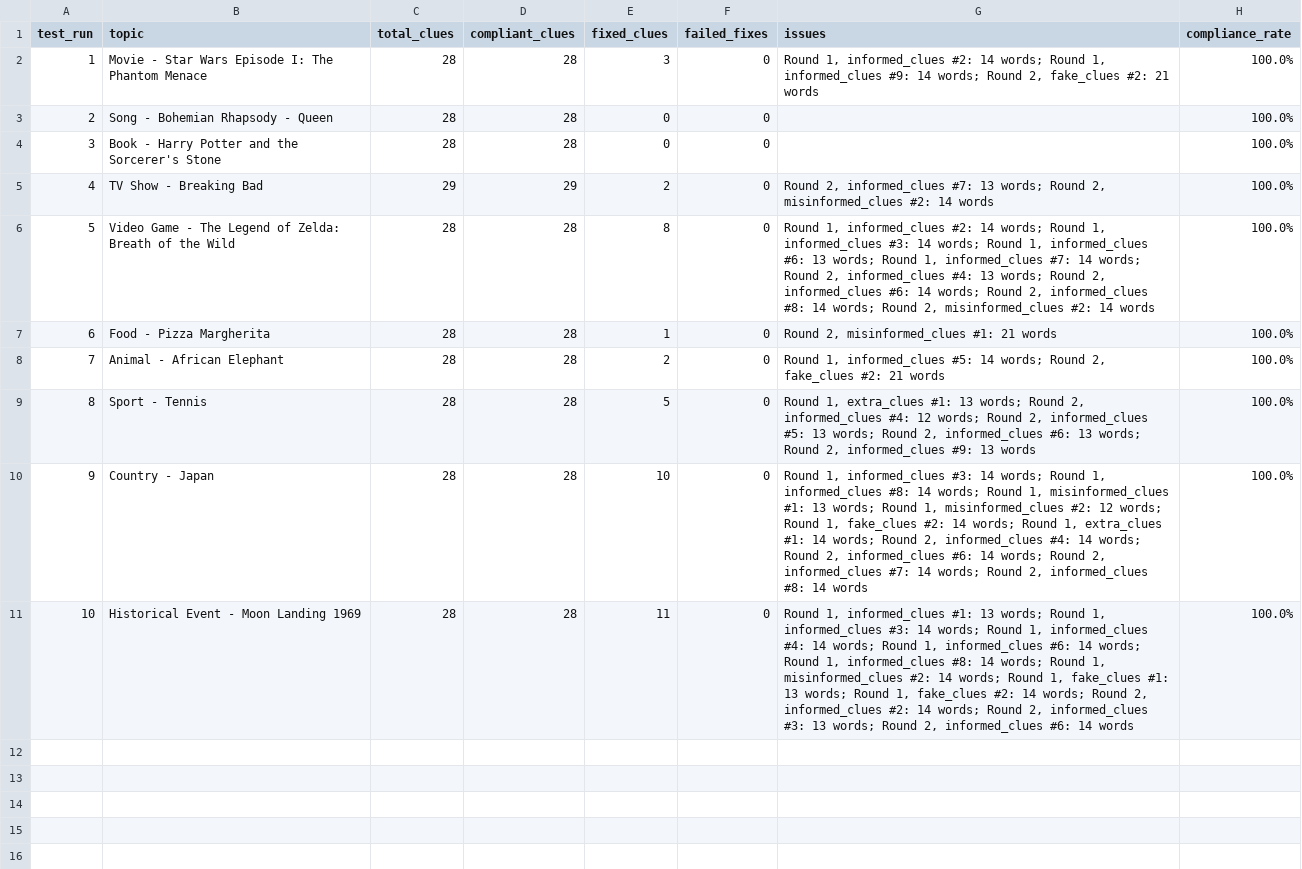
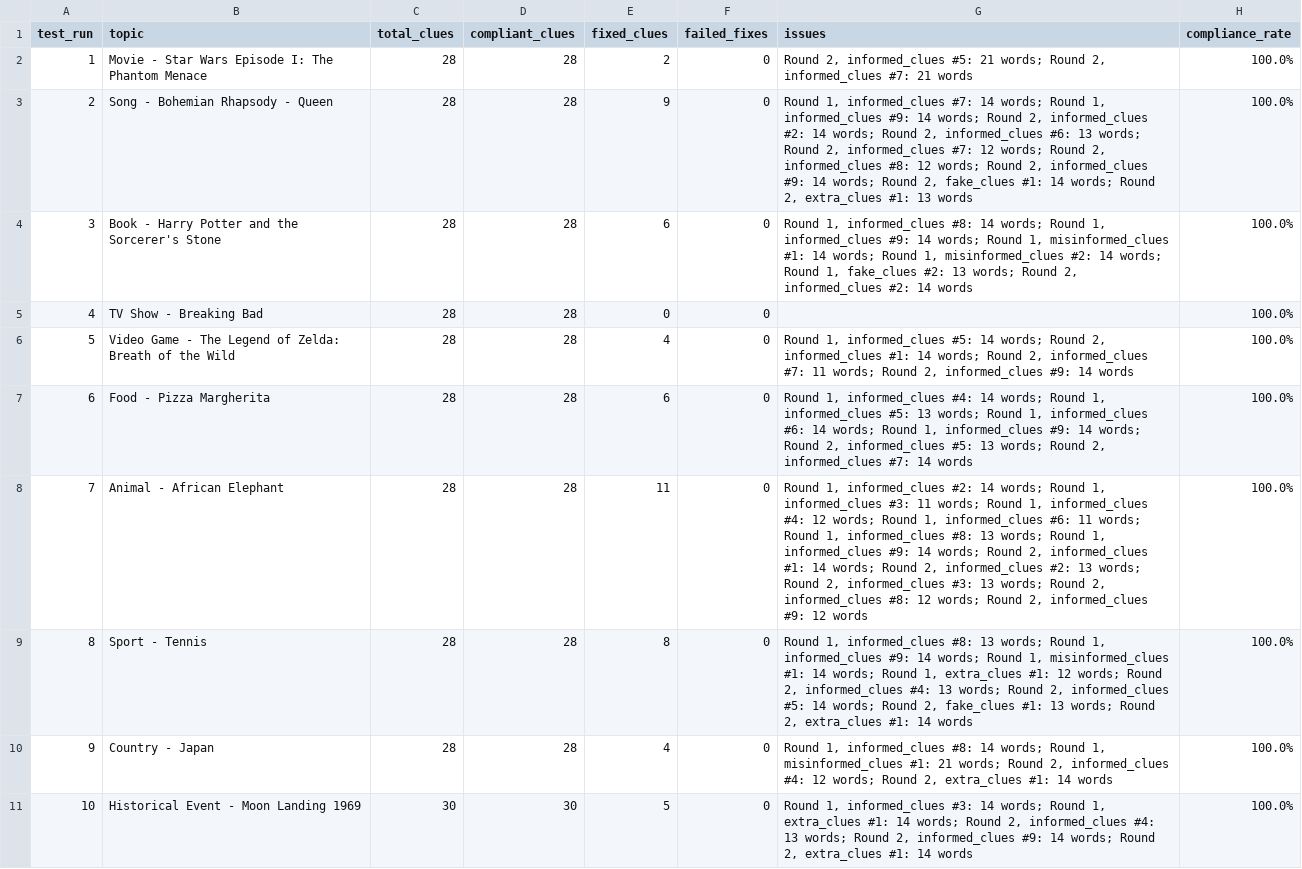
Before and after one commit to Vincent-VietTran/disinformer-clue-gen, a CSV file: validation_summary(gemini).csv, drawn as a sheet.

```diff
--- a/validation_summary(gemini).csv
+++ b/validation_summary(gemini).csv
@@ -1,11 +1,11 @@
 test_run,topic,total_clues,compliant_clues,fixed_clues,failed_fixes,issues,compliance_rate
-1,Movie - Star Wars Episode I: The Phantom Menace,28,28,3,0,"Round 1, informed_clues #2: 14 words; Round 1, informed_clues #9: 14 words; Round 2, fake_clues #2: 21 words",100.0%
-2,Song - Bohemian Rhapsody - Queen,28,28,0,0,,100.0%
-3,Book - Harry Potter and the Sorcerer's Stone,28,28,0,0,,100.0%
-4,TV Show - Breaking Bad,29,29,2,0,"Round 2, informed_clues #7: 13 words; Round 2, misinformed_clues #2: 14 words",100.0%
-5,Video Game - The Legend of Zelda: Breath of the Wild,28,28,8,0,"Round 1, informed_clues #2: 14 words; Round 1, informed_clues #3: 14 words; Round 1, informed_clues #6: 13 words; Round 1, informed_clues #7: 14 words; Round 2, informed_clues #4: 13 words; Round 2, informed_clues #6: 14 words; Round 2, informed_clues #8: 14 words; Round 2, misinformed_clues #2: 14 words",100.0%
-6,Food - Pizza Margherita,28,28,1,0,"Round 2, misinformed_clues #1: 21 words",100.0%
-7,Animal - African Elephant,28,28,2,0,"Round 1, informed_clues #5: 14 words; Round 2, fake_clues #2: 21 words",100.0%
-8,Sport - Tennis,28,28,5,0,"Round 1, extra_clues #1: 13 words; Round 2, informed_clues #4: 12 words; Round 2, informed_clues #5: 13 words; Round 2, informed_clues #6: 13 words; Round 2, informed_clues #9: 13 words",100.0%
-9,Country - Japan,28,28,10,0,"Round 1, informed_clues #3: 14 words; Round 1, informed_clues #8: 14 words; Round 1, misinformed_clues #1: 13 words; Round 1, misinformed_clues #2: 12 words; Round 1, fake_clues #2: 14 words; Round 1, extra_clues #1: 14 words; Round 2, informed_clues #4: 14 words; Round 2, informed_clues #6: 14 words; Round 2, informed_clues #7: 14 words; Round 2, informed_clues #8: 14 words",100.0%
-10,Historical Event - Moon Landing 1969,28,28,11,0,"Round 1, informed_clues #1: 13 words; Round 1, informed_clues #3: 14 words; Round 1, informed_clues #4: 14 words; Round 1, informed_clues #6: 14 words; Round 1, informed_clues #8: 14 words; Round 1, misinformed_clues #2: 14 words; Round 1, fake_clues #1: 13 words; Round 1, fake_clues #2: 14 words; Round 2, informed_clues #2: 14 words; Round 2, informed_clues #3: 13 words; Round 2, informed_clues #6: 14 words",100.0%
+1,Movie - Star Wars Episode I: The Phantom Menace,28,28,2,0,"Round 2, informed_clues #5: 21 words; Round 2, informed_clues #7: 21 words",100.0%
+2,Song - Bohemian Rhapsody - Queen,28,28,9,0,"Round 1, informed_clues #7: 14 words; Round 1, informed_clues #9: 14 words; Round 2, informed_clues #2: 14 words; Round 2, informed_clues #6: 13 words; Round 2, informed_clues #7: 12 words; Round 2, informed_clues #8: 12 words; Round 2, informed_clues #9: 14 words; Round 2, fake_clues #1: 14 words; Round 2, extra_clues #1: 13 words",100.0%
+3,Book - Harry Potter and the Sorcerer's Stone,28,28,6,0,"Round 1, informed_clues #8: 14 words; Round 1, informed_clues #9: 14 words; Round 1, misinformed_clues #1: 14 words; Round 1, misinformed_clues #2: 14 words; Round 1, fake_clues #2: 13 words; Round 2, informed_clues #2: 14 words",100.0%
+4,TV Show - Breaking Bad,28,28,0,0,,100.0%
+5,Video Game - The Legend of Zelda: Breath of the Wild,28,28,4,0,"Round 1, informed_clues #5: 14 words; Round 2, informed_clues #1: 14 words; Round 2, informed_clues #7: 11 words; Round 2, informed_clues #9: 14 words",100.0%
+6,Food - Pizza Margherita,28,28,6,0,"Round 1, informed_clues #4: 14 words; Round 1, informed_clues #5: 13 words; Round 1, informed_clues #6: 14 words; Round 1, informed_clues #9: 14 words; Round 2, informed_clues #5: 13 words; Round 2, informed_clues #7: 14 words",100.0%
+7,Animal - African Elephant,28,28,11,0,"Round 1, informed_clues #2: 14 words; Round 1, informed_clues #3: 11 words; Round 1, informed_clues #4: 12 words; Round 1, informed_clues #6: 11 words; Round 1, informed_clues #8: 13 words; Round 1, informed_clues #9: 14 words; Round 2, informed_clues #1: 14 words; Round 2, informed_clues #2: 13 words; Round 2, informed_clues #3: 13 words; Round 2, informed_clues #8: 12 words; Round 2, informed_clues #9: 12 words",100.0%
+8,Sport - Tennis,28,28,8,0,"Round 1, informed_clues #8: 13 words; Round 1, informed_clues #9: 14 words; Round 1, misinformed_clues #1: 14 words; Round 1, extra_clues #1: 12 words; Round 2, informed_clues #4: 13 words; Round 2, informed_clues #5: 14 words; Round 2, fake_clues #1: 13 words; Round 2, extra_clues #1: 14 words",100.0%
+9,Country - Japan,28,28,4,0,"Round 1, informed_clues #8: 14 words; Round 1, misinformed_clues #1: 21 words; Round 2, informed_clues #4: 12 words; Round 2, extra_clues #1: 14 words",100.0%
+10,Historical Event - Moon Landing 1969,30,30,5,0,"Round 1, informed_clues #3: 14 words; Round 1, extra_clues #1: 14 words; Round 2, informed_clues #4: 13 words; Round 2, informed_clues #9: 14 words; Round 2, extra_clues #1: 14 words",100.0%
```
Also changed, not shown: 10_rounds_clues_analysis(gemini).csv, 13 other files.
